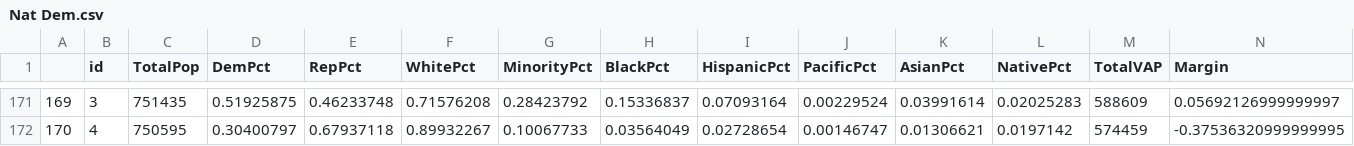
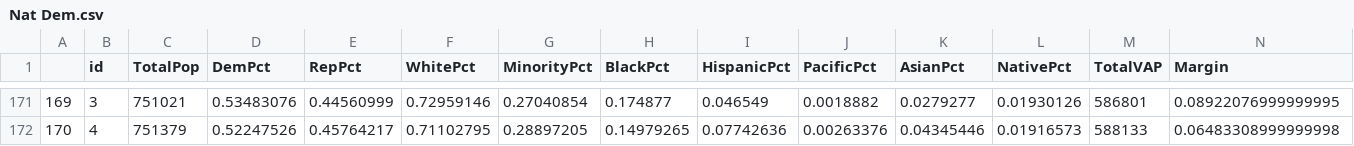
Before and after one commit to KevDevMep/Other, a CSV file: Dem/Nat Dem.csv, drawn as a sheet; only a part is shown, gaps mark what is left out; the diff covers the shown part only; the diff names each change by its address in the sheet, - before the commit and + after, or states it on an @@ line.

```diff
--- a/Dem/Nat Dem.csv
+++ b/Dem/Nat Dem.csv
-C171 (TotalPop): 751435
+C171 (TotalPop): 751021
-D171 (DemPct): 0.51925875
+D171 (DemPct): 0.53483076
-E171 (RepPct): 0.46233748
+E171 (RepPct): 0.44560999
-F171 (WhitePct): 0.71576208
+F171 (WhitePct): 0.72959146
-G171 (MinorityPct): 0.28423792
+G171 (MinorityPct): 0.27040854
-H171 (BlackPct): 0.15336837
+H171 (BlackPct): 0.174877
-I171 (HispanicPct): 0.07093164
+I171 (HispanicPct): 0.046549
-J171 (PacificPct): 0.00229524
+J171 (PacificPct): 0.0018882
-K171 (AsianPct): 0.03991614
+K171 (AsianPct): 0.0279277
-L171 (NativePct): 0.02025283
+L171 (NativePct): 0.01930126
-M171 (TotalVAP): 588609
+M171 (TotalVAP): 586801
-N171 (Margin): 0.05692126999999997
+N171 (Margin): 0.08922076999999995
-C172 (TotalPop): 750595
+C172 (TotalPop): 751379
-D172 (DemPct): 0.30400797
+D172 (DemPct): 0.52247526
-E172 (RepPct): 0.67937118
+E172 (RepPct): 0.45764217
-F172 (WhitePct): 0.89932267
+F172 (WhitePct): 0.71102795
-G172 (MinorityPct): 0.10067733
+G172 (MinorityPct): 0.28897205
-H172 (BlackPct): 0.03564049
+H172 (BlackPct): 0.14979265
-I172 (HispanicPct): 0.02728654
+I172 (HispanicPct): 0.07742636
-J172 (PacificPct): 0.00146747
+J172 (PacificPct): 0.00263376
-K172 (AsianPct): 0.01306621
+K172 (AsianPct): 0.04345446
-L172 (NativePct): 0.0197142
+L172 (NativePct): 0.01916573
-M172 (TotalVAP): 574459
+M172 (TotalVAP): 588133
-N172 (Margin): -0.37536320999999995
+N172 (Margin): 0.06483308999999998
```
Also changed, not shown: 108 edited cells elsewhere in this file, 5 other files.
